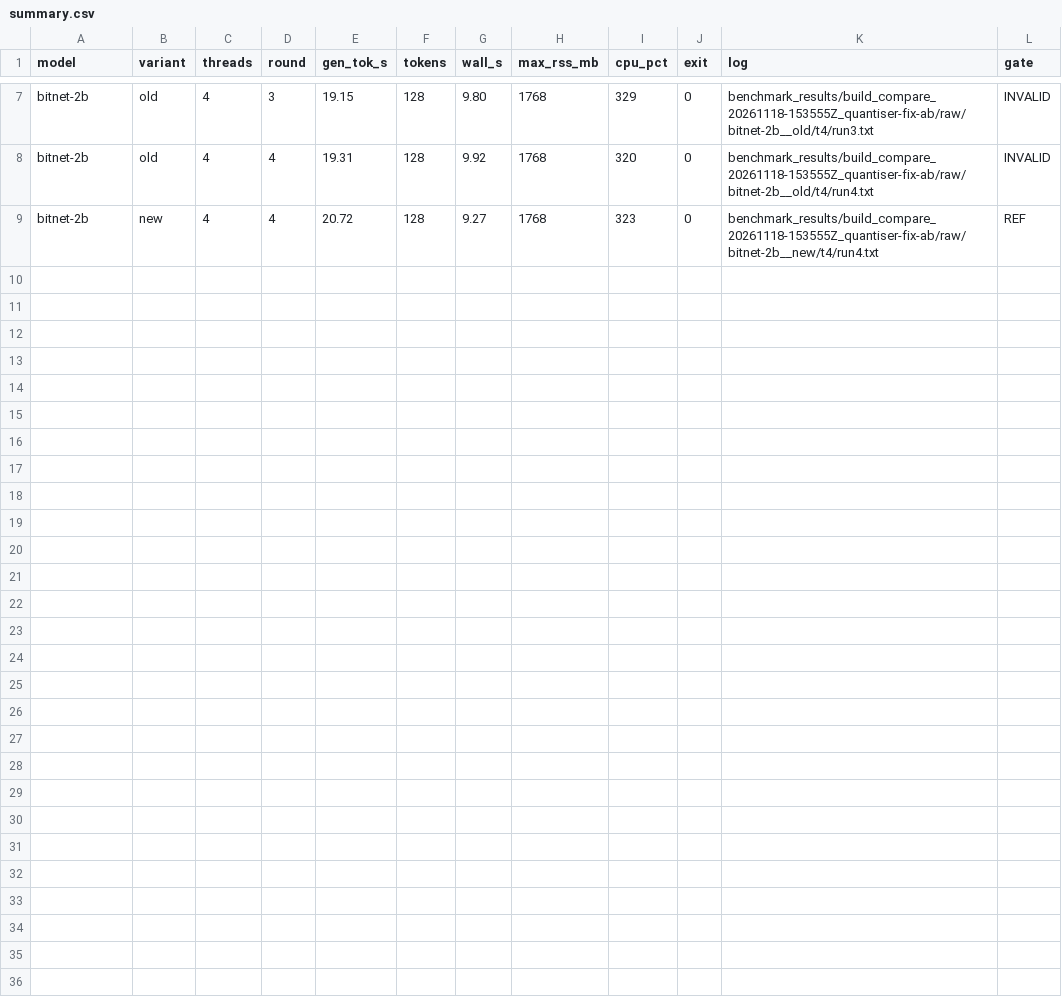
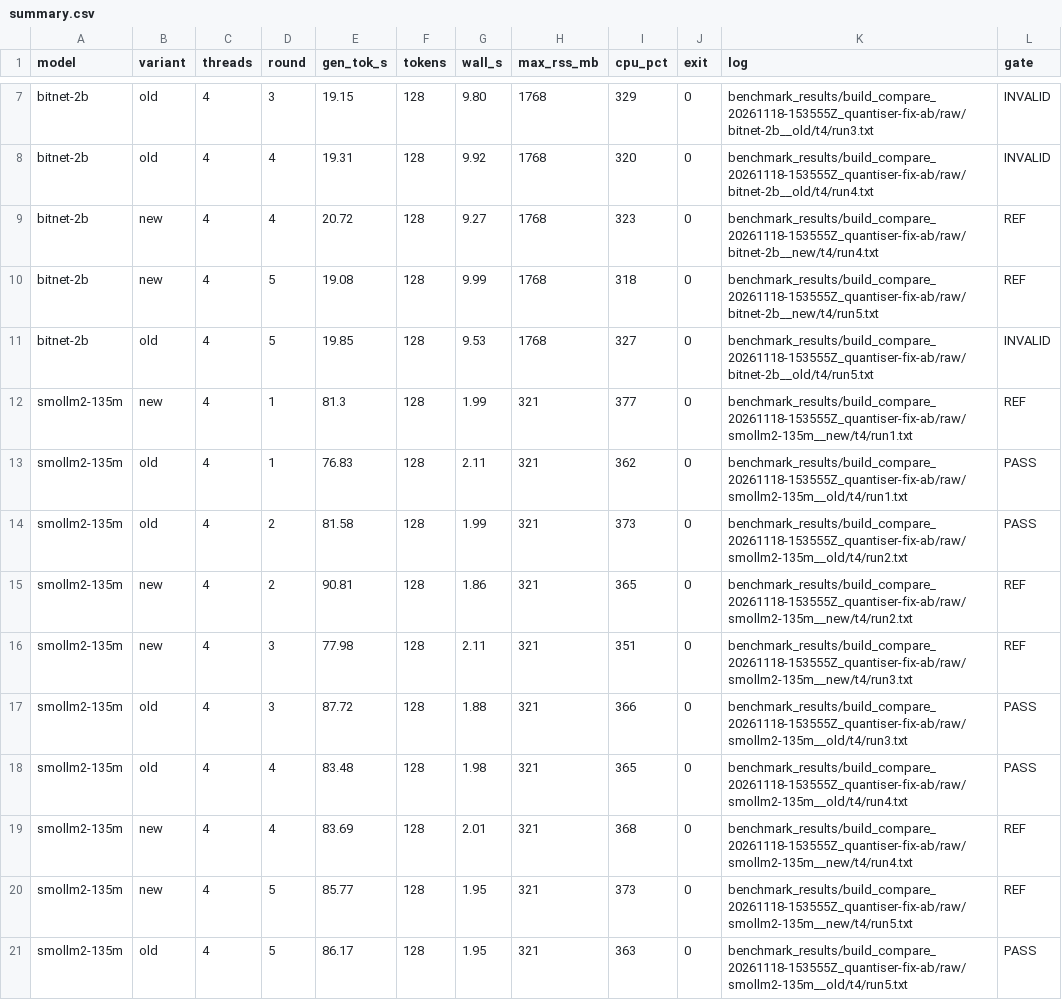
Before and after one commit to shifulegend/project-zero, a CSV file: benchmark_results/build_compare_20261118-153555Z_quantiser-fix-ab/summary.csv, drawn as a sheet; only a part is shown, gaps mark what is left out.

```diff
--- a/benchmark_results/build_compare_20261118-153555Z_quantiser-fix-ab/summary.csv
+++ b/benchmark_results/build_compare_20261118-153555Z_quantiser-fix-ab/summary.csv
@@ -9 +9,13 @@ bitnet-2b,old,4,4,19.31,128,9.92,1768,320,0,benchmark_results/build_compare_2026
 bitnet-2b,new,4,4,20.72,128,9.27,1768,323,0,benchmark_results/build_compare_20261118-153555Z_quantiser-fix-ab/raw/bitnet-2b__new/t4/run4.txt,REF
+bitnet-2b,new,4,5,19.08,128,9.99,1768,318,0,benchmark_results/build_compare_20261118-153555Z_quantiser-fix-ab/raw/bitnet-2b__new/t4/run5.txt,REF
+bitnet-2b,old,4,5,19.85,128,9.53,1768,327,0,benchmark_results/build_compare_20261118-153555Z_quantiser-fix-ab/raw/bitnet-2b__old/t4/run5.txt,INVALID
+smollm2-135m,new,4,1,81.3,128,1.99,321,377,0,benchmark_results/build_compare_20261118-153555Z_quantiser-fix-ab/raw/smollm2-135m__new/t4/run1.txt,REF
+smollm2-135m,old,4,1,76.83,128,2.11,321,362,0,benchmark_results/build_compare_20261118-153555Z_quantiser-fix-ab/raw/smollm2-135m__old/t4/run1.txt,PASS
+smollm2-135m,old,4,2,81.58,128,1.99,321,373,0,benchmark_results/build_compare_20261118-153555Z_quantiser-fix-ab/raw/smollm2-135m__old/t4/run2.txt,PASS
+smollm2-135m,new,4,2,90.81,128,1.86,321,365,0,benchmark_results/build_compare_20261118-153555Z_quantiser-fix-ab/raw/smollm2-135m__new/t4/run2.txt,REF
+smollm2-135m,new,4,3,77.98,128,2.11,321,351,0,benchmark_results/build_compare_20261118-153555Z_quantiser-fix-ab/raw/smollm2-135m__new/t4/run3.txt,REF
+smollm2-135m,old,4,3,87.72,128,1.88,321,366,0,benchmark_results/build_compare_20261118-153555Z_quantiser-fix-ab/raw/smollm2-135m__old/t4/run3.txt,PASS
+smollm2-135m,old,4,4,83.48,128,1.98,321,365,0,benchmark_results/build_compare_20261118-153555Z_quantiser-fix-ab/raw/smollm2-135m__old/t4/run4.txt,PASS
+smollm2-135m,new,4,4,83.69,128,2.01,321,368,0,benchmark_results/build_compare_20261118-153555Z_quantiser-fix-ab/raw/smollm2-135m__new/t4/run4.txt,REF
+smollm2-135m,new,4,5,85.77,128,1.95,321,373,0,benchmark_results/build_compare_20261118-153555Z_quantiser-fix-ab/raw/smollm2-135m__new/t4/run5.txt,REF
+smollm2-135m,old,4,5,86.17,128,1.95,321,363,0,benchmark_results/build_compare_20261118-153555Z_quantiser-fix-ab/raw/smollm2-135m__old/t4/run5.txt,PASS
```
Also changed, not shown: 18 other files.
